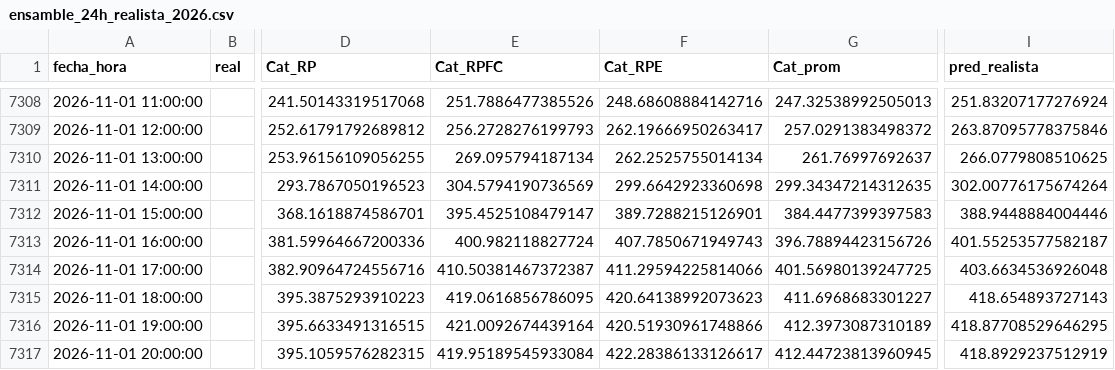
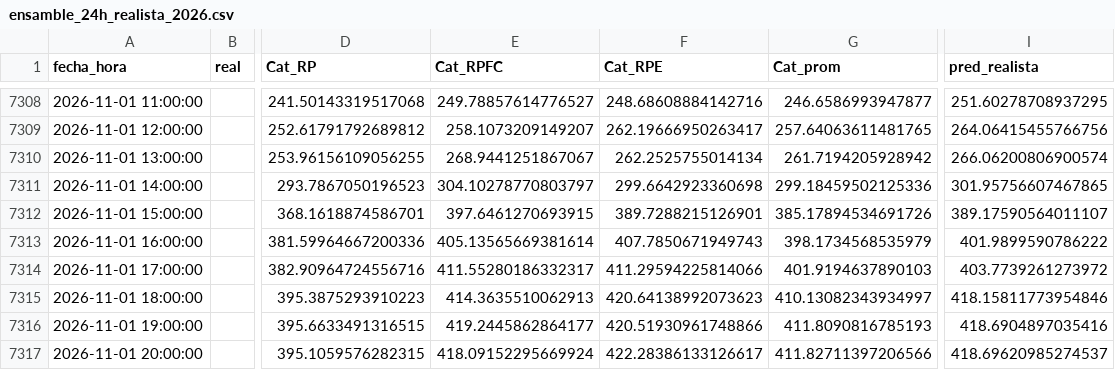
Before and after one commit to Ziskito/xm-spot-price-predictor, a CSV file: data/processed/resultados/ensamble_24h_realista_2026.csv, drawn as a sheet; only a part is shown, gaps mark what is left out; the diff covers the shown part only; the diff names each change by its address in the sheet, - before the commit and + after, or states it on an @@ line.

```diff
--- a/data/processed/resultados/ensamble_24h_realista_2026.csv
+++ b/data/processed/resultados/ensamble_24h_realista_2026.csv
-E7308 (Cat_RPFC): 251.7886477385526
+E7308 (Cat_RPFC): 249.78857614776527
-G7308 (Cat_prom): 247.32538992505013
+G7308 (Cat_prom): 246.6586993947877
-I7308 (pred_realista): 251.83207177276924
+I7308 (pred_realista): 251.60278708937295
-E7309 (Cat_RPFC): 256.2728276199793
+E7309 (Cat_RPFC): 258.1073209149207
-G7309 (Cat_prom): 257.0291383498372
+G7309 (Cat_prom): 257.64063611481765
-I7309 (pred_realista): 263.87095778375846
+I7309 (pred_realista): 264.06415455766756
-E7310 (Cat_RPFC): 269.095794187134
+E7310 (Cat_RPFC): 268.9441251867067
-G7310 (Cat_prom): 261.76997692637
+G7310 (Cat_prom): 261.7194205928942
-I7310 (pred_realista): 266.0779808510625
+I7310 (pred_realista): 266.06200806900574
-E7311 (Cat_RPFC): 304.5794190736569
+E7311 (Cat_RPFC): 304.10278770803797
-G7311 (Cat_prom): 299.34347214312635
+G7311 (Cat_prom): 299.18459502125336
-I7311 (pred_realista): 302.00776175674264
+I7311 (pred_realista): 301.95756607467865
-E7312 (Cat_RPFC): 395.4525108479147
+E7312 (Cat_RPFC): 397.6461270693915
-G7312 (Cat_prom): 384.4477399397583
+G7312 (Cat_prom): 385.17894534691726
-I7312 (pred_realista): 388.9448884004446
+I7312 (pred_realista): 389.17590564011107
-E7313 (Cat_RPFC): 400.982118827724
+E7313 (Cat_RPFC): 405.13565669381614
-G7313 (Cat_prom): 396.78894423156726
+G7313 (Cat_prom): 398.1734568535979
-I7313 (pred_realista): 401.55253577582187
+I7313 (pred_realista): 401.9899590786222
-E7314 (Cat_RPFC): 410.50381467372387
+E7314 (Cat_RPFC): 411.55280186332317
-G7314 (Cat_prom): 401.56980139247725
+G7314 (Cat_prom): 401.9194637890103
-I7314 (pred_realista): 403.6634536926048
+I7314 (pred_realista): 403.7739261273972
-E7315 (Cat_RPFC): 419.0616856786095
+E7315 (Cat_RPFC): 414.3635510062913
-G7315 (Cat_prom): 411.6968683301227
+G7315 (Cat_prom): 410.13082343934997
-I7315 (pred_realista): 418.654893727143
+I7315 (pred_realista): 418.15811773954846
-E7316 (Cat_RPFC): 421.0092674439164
+E7316 (Cat_RPFC): 419.2445862864177
-G7316 (Cat_prom): 412.3973087310189
+G7316 (Cat_prom): 411.8090816785193
-I7316 (pred_realista): 418.87708529646295
+I7316 (pred_realista): 418.6904897035416
-E7317 (Cat_RPFC): 419.95189545933084
+E7317 (Cat_RPFC): 418.09152295669924
-G7317 (Cat_prom): 412.44723813960945
+G7317 (Cat_prom): 411.82711397206566
-I7317 (pred_realista): 418.8929237512919
+I7317 (pred_realista): 418.69620985274537
```
Also changed, not shown: 42 edited cells elsewhere in this file, data/processed/resultados/pronostico_realista_bandas_24h_2026.csv, data/processed/resultados/pronostico_realista_bandas_72h_2026.csv, 4 other files.
